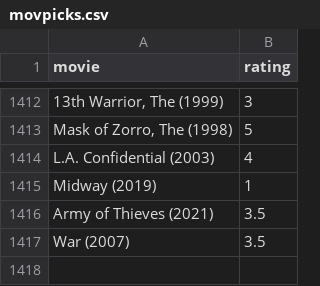
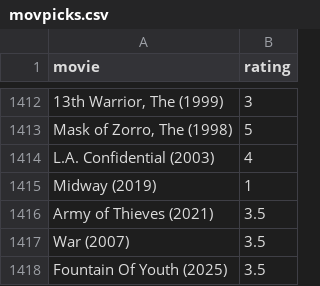
Before and after one commit to burakbayramli/kod, a CSV file: movpicks.csv, drawn as a sheet; only a part is shown, gaps mark what is left out.

```diff
--- a/movpicks.csv
+++ b/movpicks.csv
@@ -1417 +1417,2 @@ Army of Thieves (2021),3.5
 War (2007),3.5
+Fountain Of Youth (2025),3.5
```
Also changed, not shown: 1 other file.
